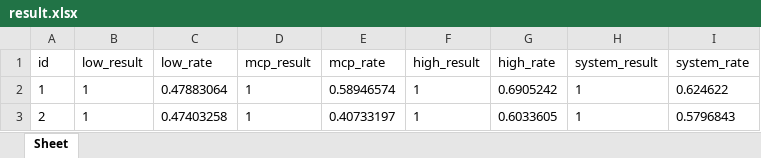
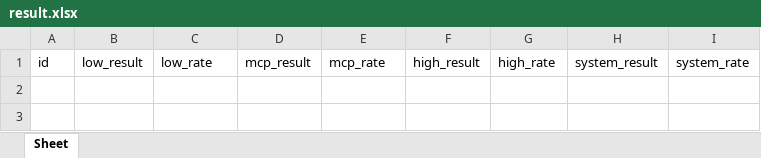
Before and after one commit to Ruizhe-Yang/mbse-rts4guan, an Excel workbook: cam.mcs.model/model/result.xlsx, sheet Sheet, drawn as a sheet; values as stored, in another font and other column widths than the file's, no borders; the diff names each change by its address in the sheet, - before the commit and + after, or states it on an @@ line.

```diff
--- a/cam.mcs.model/model/result.xlsx (sheet Sheet)
+++ b/cam.mcs.model/model/result.xlsx (sheet Sheet)
-row 2: 1 | 1 | 0.47883064 | 1 | 0.58946574 | 1 | 0.6905242 | 1 | 0.624622
-row 3: 2 | 1 | 0.47403258 | 1 | 0.40733197 | 1 | 0.6033605 | 1 | 0.5796843
```
Also changed, not shown: 5 other files.
